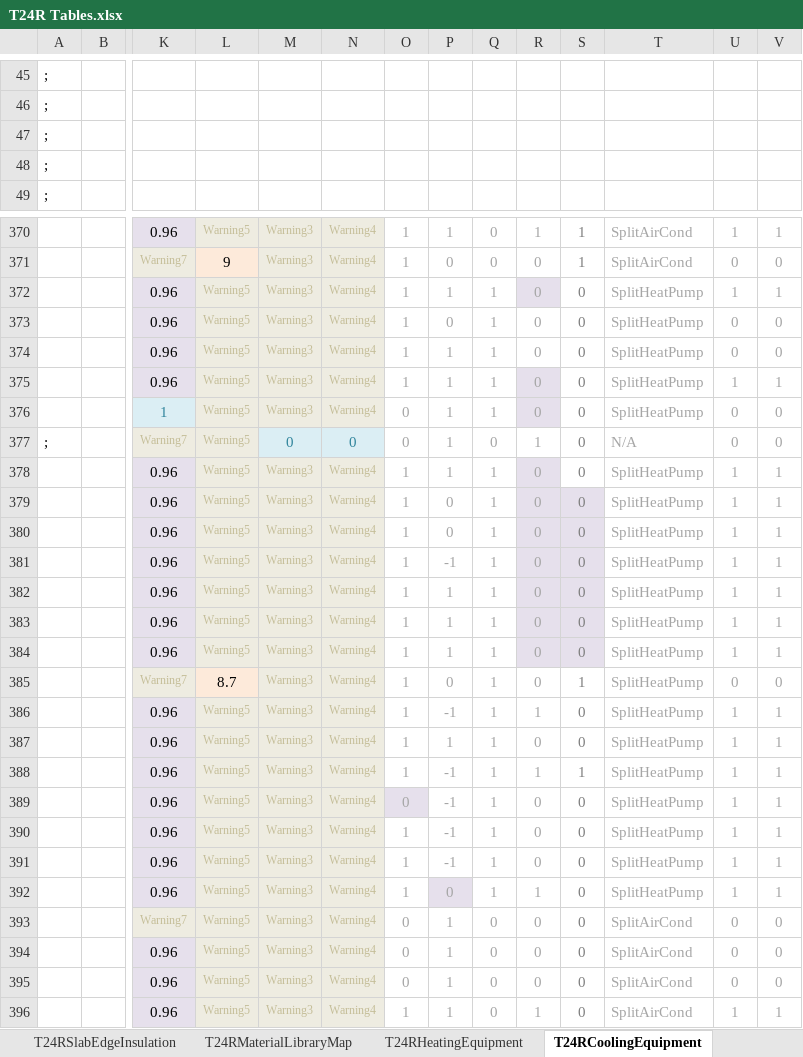
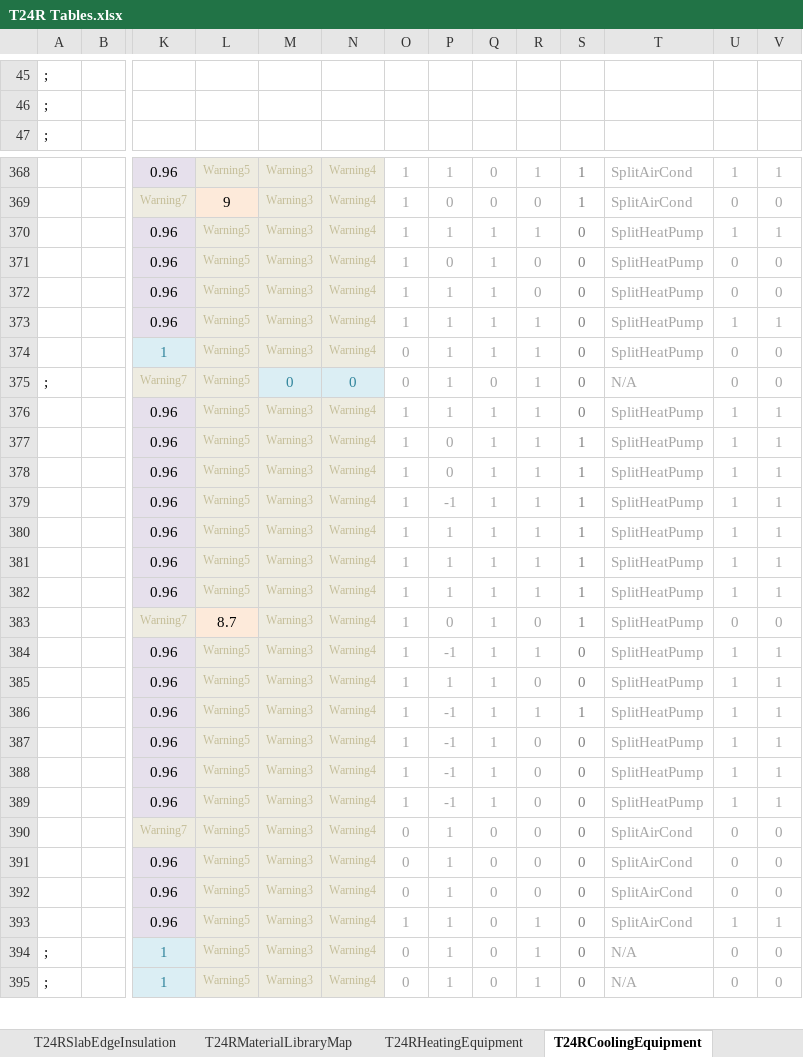
Before and after one commit to joesinger12misc/test-no-LFS, an Excel workbook: RulesetSrc/T24SFam/To-Docu/T24R Tables.xlsx, sheet T24RCoolingEquipment, drawn as a sheet; only a part is shown, gaps mark what is left out; the shorter side is filled out with more unchanged rows; values as stored, in another font and other column widths than the file's, no borders; removed rows and columns are numbered as before the commit, all else as after; rows hold the shown columns only; the diff covers the shown part only; the diff names each change by its address in the sheet, - before the commit and + after, or states it on an @@ line.

```diff
--- a/RulesetSrc/T24SFam/To-Docu/T24R Tables.xlsx (sheet T24RCoolingEquipment)
+++ b/RulesetSrc/T24SFam/To-Docu/T24R Tables.xlsx (sheet T24RCoolingEquipment)
-row 47: ;
-row 48: ;
-R370: 0
+R370: 1
-R370 fill: #E6E0EC
+R370 fill: none
-R373:R374: 0
+R373:R374: 1
-R373:R374 fill: #E6E0EC
+R373:R374 fill: none
-R376:R382: 0
+R376:R382: 1
-R376 fill: #E6E0EC
+R376 fill: none
-R377:S382 fill: #E6E0EC
+R377:S382 fill: none
-S377:S382: 0
+S377:S382: 1
-O387: 0
+O387: 1
-O387 fill: #E6E0EC
+O387 fill: none
-row 392:  |  | 0.96 | Warning5 | Warning3 | Warning4 | 1 | 0 | 1 | 1 | 0 | SplitHeatPump | 1 | 1
```
Also changed, not shown: 1 edited cell elsewhere in this sheet, sheet T24RHeatingEquipment, formulas that keep their value, 27 other files.
